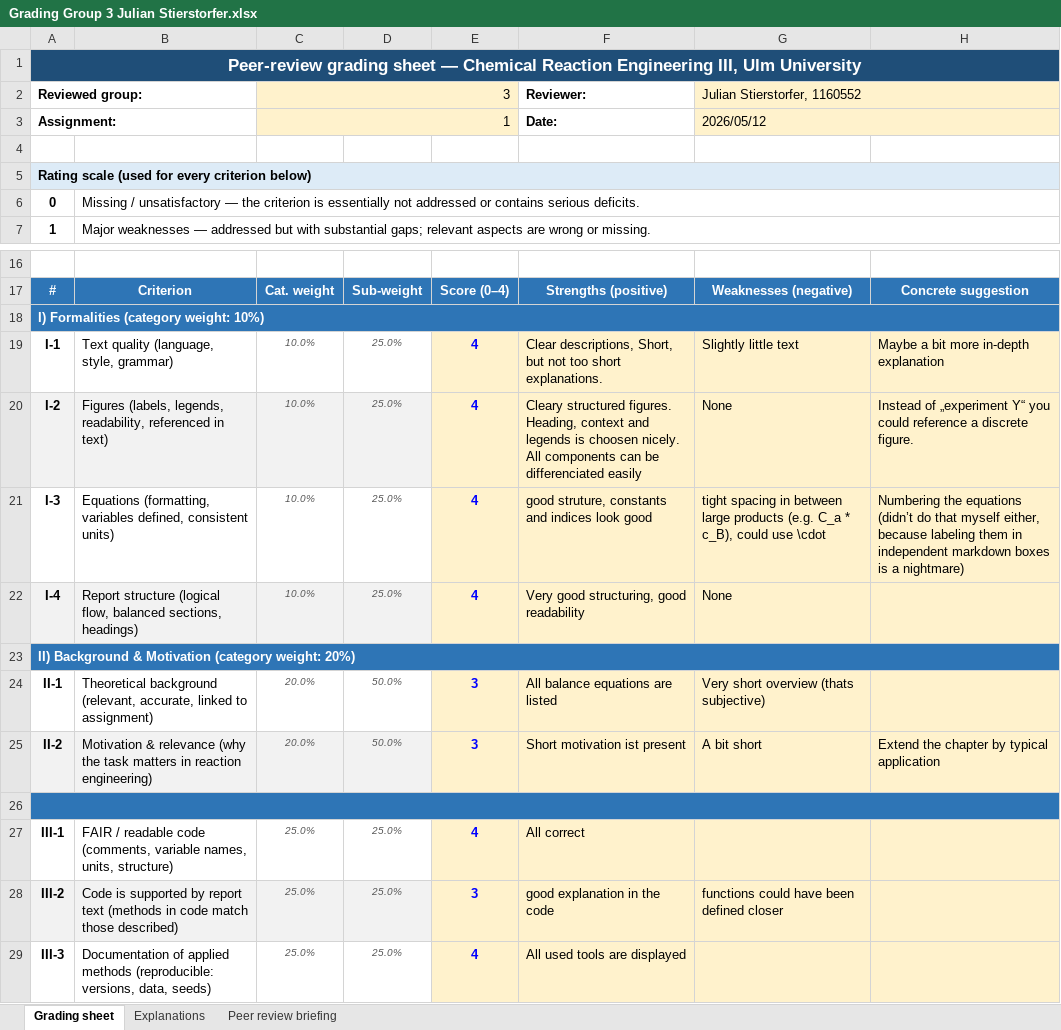
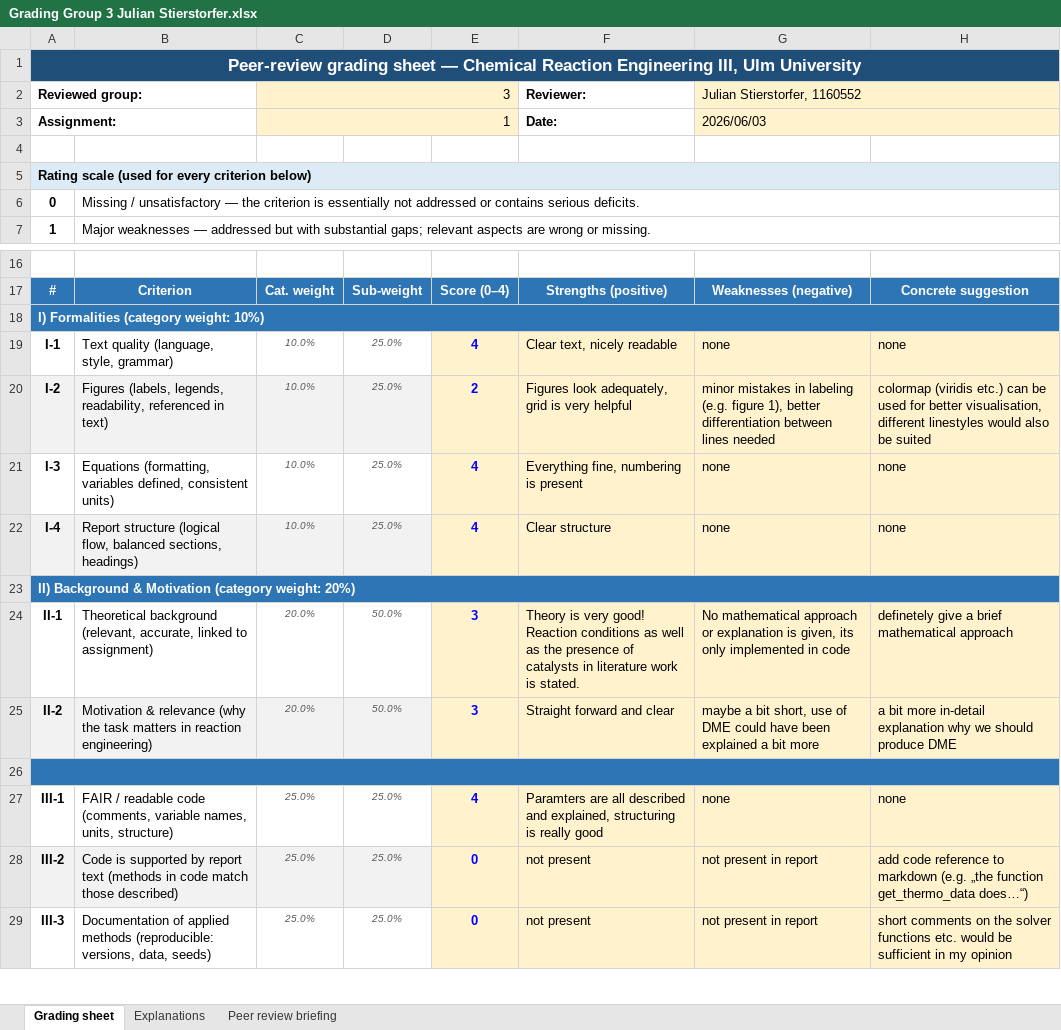
Before and after one commit to JulianStierstorfer/CRE3-Assignment-2, an Excel workbook: Peer Review Group 3/Grading Group 3 Julian Stierstorfer.xlsx, sheet Grading sheet, drawn as a sheet; only a part is shown, gaps mark what is left out; values as stored, in another font and other column widths than the file's, no borders; the diff covers the shown part only; the diff names each change by its address in the sheet, - before the commit and + after, or states it on an @@ line.

Commit message:
finished grading

```diff
--- a/Peer Review Group 3/Grading Group 3 Julian Stierstorfer.xlsx (sheet Grading sheet)
+++ b/Peer Review Group 3/Grading Group 3 Julian Stierstorfer.xlsx (sheet Grading sheet)
-G3: 2026/05/12
+G3: 2026/06/03
-F19: Clear descriptions, Short, but not too short explanations.
+F19: Clear text, nicely readable
-G19: Slightly little text
+G19: none
-H19: Maybe a bit more in-depth explanation
+H19: none
-E20: 4
+E20: 2
-F20: Cleary structured figures. Heading, context and legends is choosen nicely. All components can be differenciated easily
+F20: Figures look adequately, grid is very helpful
-G20: None
+G20: minor mistakes in labeling (e.g. figure 1), better differentiation between lines needed
-H20: Instead of „experiment Y“ you could reference a discrete figure.
+H20: colormap (viridis etc.) can be used for better visualisation, different linestyles would also be suited
-F21: good struture, constants and indices look good
+F21: Everything fine, numbering is present
-G21: tight spacing in between large products (e.g. C_a * c_B), could use \cdot
+G21: none
-H21: Numbering the equations (didn’t do that myself either, because labeling them in independent markdown boxes is a nightmare)
+H21: none
-F22: Very good structuring, good readability
+F22: Clear structure
-G22: None
+G22: none
-H22: (empty)
+H22: none
-F24: All balance equations are listed
+F24: Theory is very good! Reaction conditions as well as the presence of catalysts in literature work is stated.
-G24: Very short overview (thats subjective)
+G24: No mathematical approach or explanation is given, its only implemented in code
-H24: (empty)
+H24: definetely give a brief mathematical approach
-F25: Short motivation ist present
+F25: Straight forward and clear
-G25: A bit short
+G25: maybe a bit short, use of DME could have been explained a bit more
-H25: Extend the chapter by typical application
+H25: a bit more in-detail explanation why we should produce DME
-F27: All correct
+F27: Paramters are all described and explained, structuring is really good
-G27: (empty)
+G27: none
-H27: (empty)
+H27: none
-E28: 3
+E28: 0
-F28: good explanation in the code
+F28: not present
-G28: functions could have been defined closer
+G28: not present in report
-H28: (empty)
+H28: add code reference to markdown (e.g. „the function get_thermo_data does…“)
-E29: 4
+E29: 0
-F29: All used tools are displayed
+F29: not present
-G29: (empty)
+G29: not present in report
-H29: (empty)
+H29: short comments on the solver functions etc. would be sufficient in my opinion
```
Also changed, not shown: 27 edited cells elsewhere in this sheet, 1 other file.
